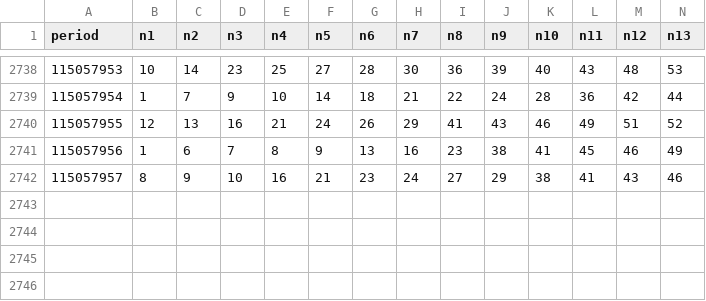
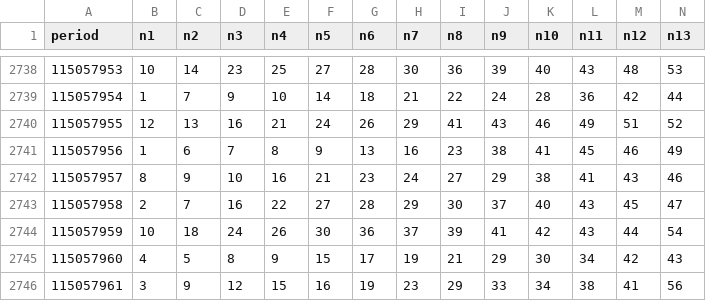
Before and after one commit to poiulkjmny0005-art/bingo-a-plus-signal, a CSV file: history.csv, drawn as a sheet; only a part is shown, gaps mark what is left out; rows hold the shown columns only; the diff names each change by its address in the sheet, - before the commit and + after, or states it on an @@ line.

```diff
--- a/history.csv
+++ b/history.csv
+row 2743: 115057958 | 2 | 7 | 16 | 22 | 27 | 28 | 29 | 30 | 37 | 40 | 43 | 45 | 47
+row 2744: 115057959 | 10 | 18 | 24 | 26 | 30 | 36 | 37 | 39 | 41 | 42 | 43 | 44 | 54
+row 2745: 115057960 | 4 | 5 | 8 | 9 | 15 | 17 | 19 | 21 | 29 | 30 | 34 | 42 | 43
+row 2746: 115057961 | 3 | 9 | 12 | 15 | 16 | 19 | 23 | 29 | 33 | 34 | 38 | 41 | 56
```
Also changed, not shown: star3_v22_report.csv, 1 other file.
